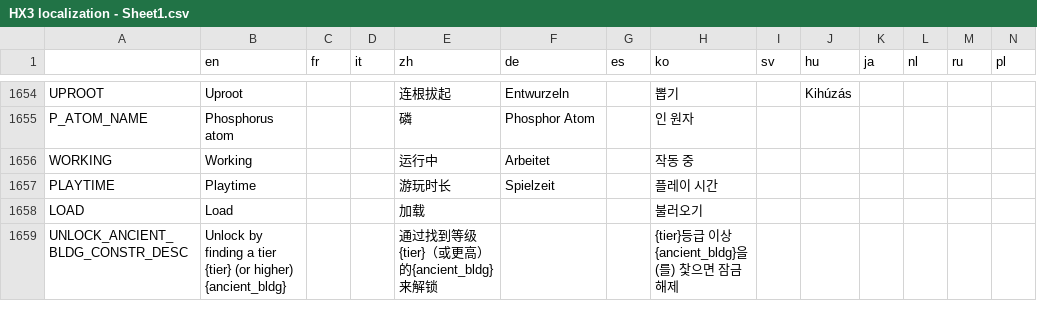
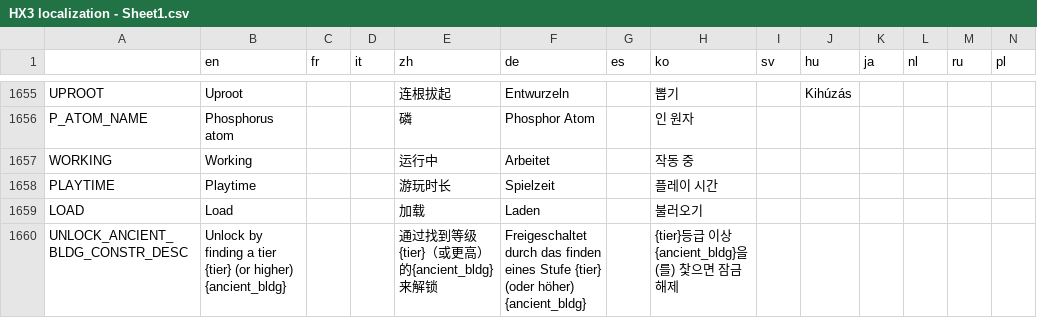
Before and after one commit to Apple0726/helixteus-3, a CSV file: Text/HX3 localization - Sheet1.csv, drawn as a sheet; only a part is shown, gaps mark what is left out; the diff covers the shown part only.

```diff
--- a/Text/HX3 localization - Sheet1.csv
+++ b/Text/HX3 localization - Sheet1.csv
@@ -2058,3 +2060,3 @@ WORKING,Working,,,运行中,Arbeitet,,작동 중,,,,,,
 PLAYTIME,Playtime,,,游玩时长,Spielzeit,,플레이 시간,,,,,,
-LOAD,Load,,,加载,,,불러오기,,,,,,
-UNLOCK_ANCIENT_BLDG_CONSTR_DESC,Unlock by finding a tier {tier} (or higher) {ancient_bldg},,,通过找到等级 {tier}（或更高）的{ancient_bldg}来解锁,,,{tier}등급 이상 {ancient_bldg}을(를) 찿으면 잠금 해제,,,,,,
+LOAD,Load,,,加载,Laden,,불러오기,,,,,,
+UNLOCK_ANCIENT_BLDG_CONSTR_DESC,Unlock by finding a tier {tier} (or higher) {ancient_bldg},,,通过找到等级 {tier}（或更高）的{ancient_bldg}来解锁,Freigeschaltet durch das finden eines Stufe {tier} (oder höher) {ancient_bldg},,{tier}등급 이상 {ancient_bldg}을(를) 찿으면 잠금 해제,,,,,,
```
Also changed, not shown: 1 added row and 3 edited cells elsewhere in this file, 15 other files.
